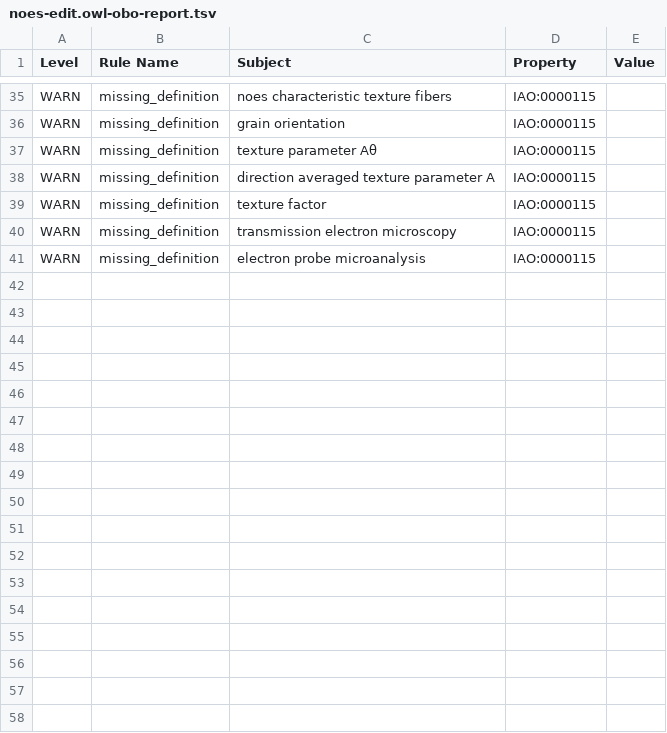
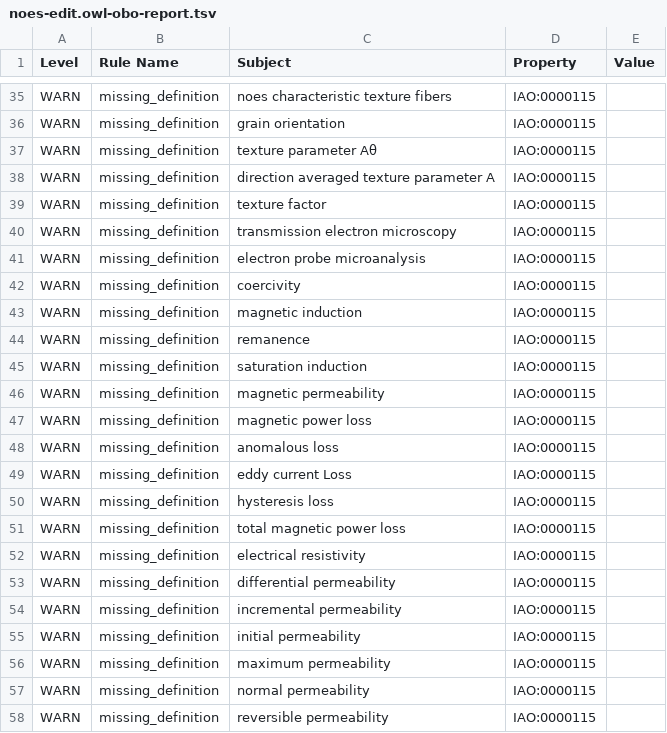
Before and after one commit to cmllezr/NOES-Onto, a TSV file: src/ontology/reports/noes-edit.owl-obo-report.tsv, drawn as a sheet; only a part is shown, gaps mark what is left out; the diff names each change by its address in the sheet, - before the commit and + after, or states it on an @@ line.

```diff
--- a/src/ontology/reports/noes-edit.owl-obo-report.tsv
+++ b/src/ontology/reports/noes-edit.owl-obo-report.tsv
+row 42: WARN | missing_definition | coercivity | IAO:0000115
+row 43: WARN | missing_definition | magnetic induction | IAO:0000115
+row 44: WARN | missing_definition | remanence | IAO:0000115
+row 45: WARN | missing_definition | saturation induction | IAO:0000115
+row 46: WARN | missing_definition | magnetic permeability | IAO:0000115
+row 47: WARN | missing_definition | magnetic power loss | IAO:0000115
+row 48: WARN | missing_definition | anomalous loss | IAO:0000115
+row 49: WARN | missing_definition | eddy current Loss | IAO:0000115
+row 50: WARN | missing_definition | hysteresis loss | IAO:0000115
+row 51: WARN | missing_definition | total magnetic power loss | IAO:0000115
+row 52: WARN | missing_definition | electrical resistivity | IAO:0000115
+row 53: WARN | missing_definition | differential permeability | IAO:0000115
+row 54: WARN | missing_definition | incremental permeability | IAO:0000115
+row 55: WARN | missing_definition | initial permeability | IAO:0000115
+row 56: WARN | missing_definition | maximum permeability | IAO:0000115
+row 57: WARN | missing_definition | normal permeability | IAO:0000115
+row 58: WARN | missing_definition | reversible permeability | IAO:0000115
```
Also changed, not shown: 10 other files.
